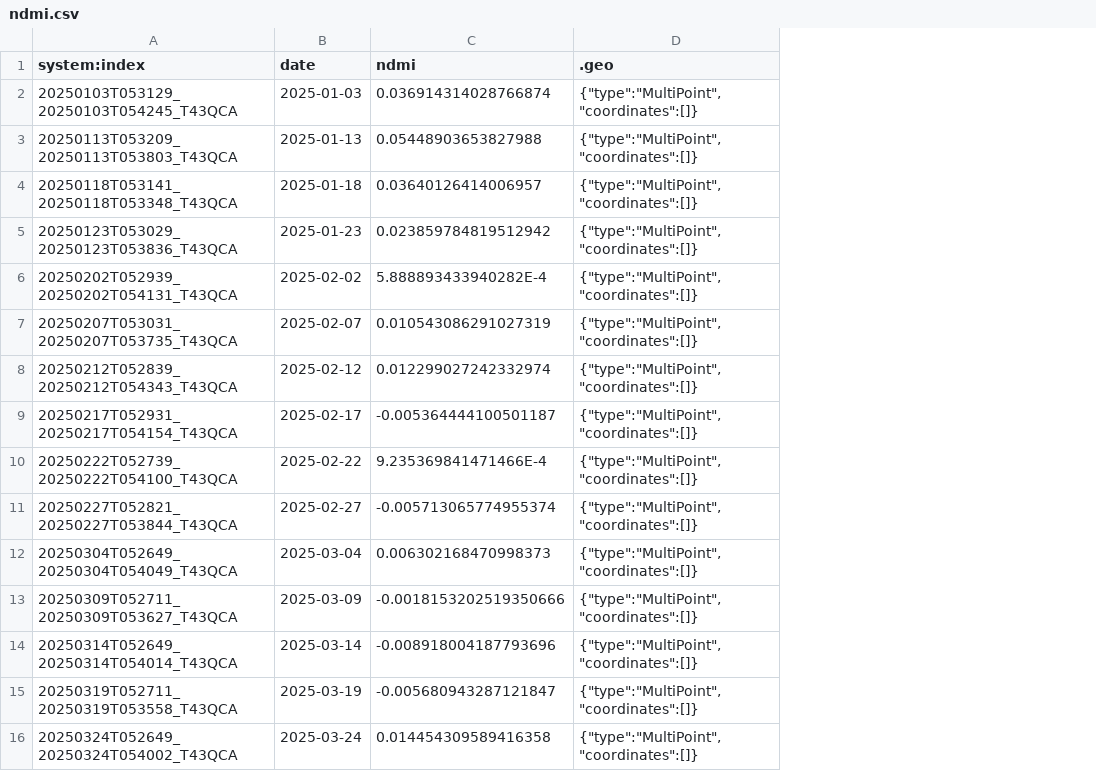
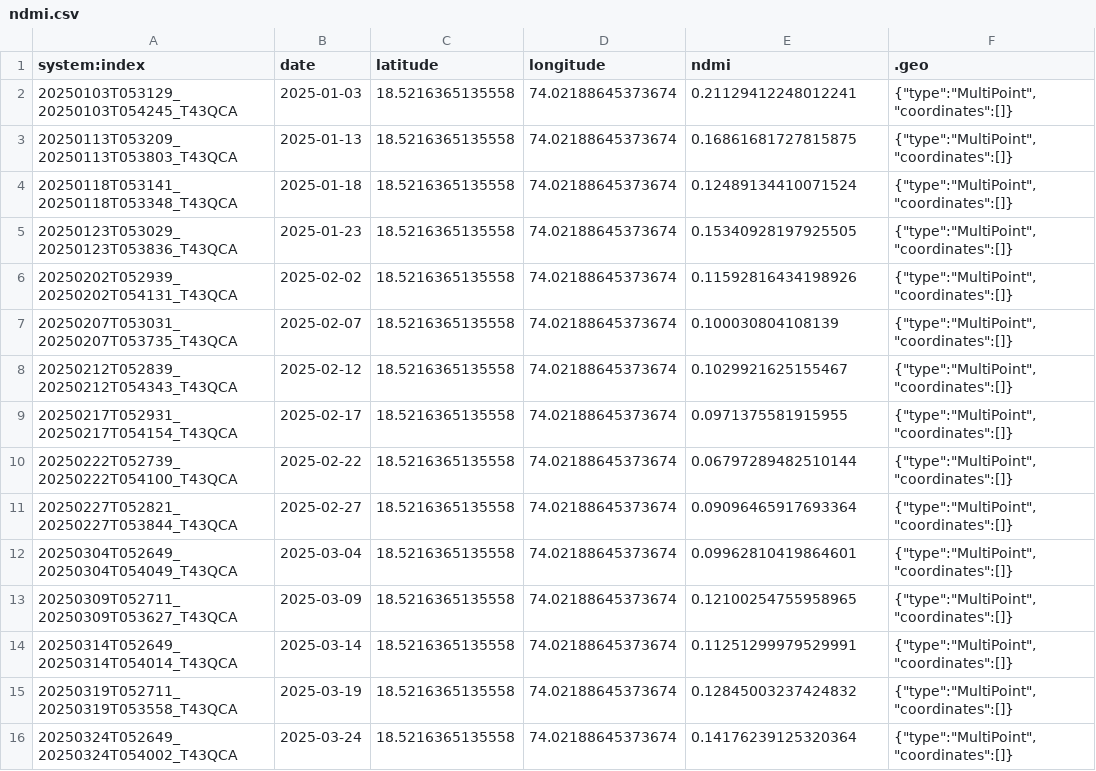
Before and after one commit to prof7turtle/SmartAgri, a CSV file: client/local_csv/ndmi.csv, drawn as a sheet; addresses are those after the commit; the diff names each change by its address in the sheet, - before the commit and + after, or states it on an @@ line.

```diff
--- a/client/local_csv/ndmi.csv
+++ b/client/local_csv/ndmi.csv
+column C (latitude), rows 2-16: all 18.5216365135558
+column D (longitude), rows 2-16: all 74.02188645373674
-E2 (ndmi): 0.036914314028766874
+E2 (ndmi): 0.21129412248012241
-E3 (ndmi): 0.05448903653827988
+E3 (ndmi): 0.16861681727815875
-E4 (ndmi): 0.03640126414006957
+E4 (ndmi): 0.12489134410071524
-E5 (ndmi): 0.023859784819512942
+E5 (ndmi): 0.15340928197925505
-E6 (ndmi): 5.888893433940282E-4
+E6 (ndmi): 0.11592816434198926
-E7 (ndmi): 0.010543086291027319
+E7 (ndmi): 0.100030804108139
-E8 (ndmi): 0.012299027242332974
+E8 (ndmi): 0.1029921625155467
-E9 (ndmi): -0.005364444100501187
+E9 (ndmi): 0.0971375581915955
-E10 (ndmi): 9.235369841471466E-4
+E10 (ndmi): 0.06797289482510144
-E11 (ndmi): -0.005713065774955374
+E11 (ndmi): 0.09096465917693364
-E12 (ndmi): 0.006302168470998373
+E12 (ndmi): 0.09962810419864601
-E13 (ndmi): -0.0018153202519350666
+E13 (ndmi): 0.12100254755958965
-E14 (ndmi): -0.008918004187793696
+E14 (ndmi): 0.11251299979529991
-E15 (ndmi): -0.005680943287121847
+E15 (ndmi): 0.12845003237424832
-E16 (ndmi): 0.014454309589416358
+E16 (ndmi): 0.14176239125320364
```
Also changed, not shown: client/local_csv/awei.csv, client/local_csv/ewi.csv, 15 other files.
